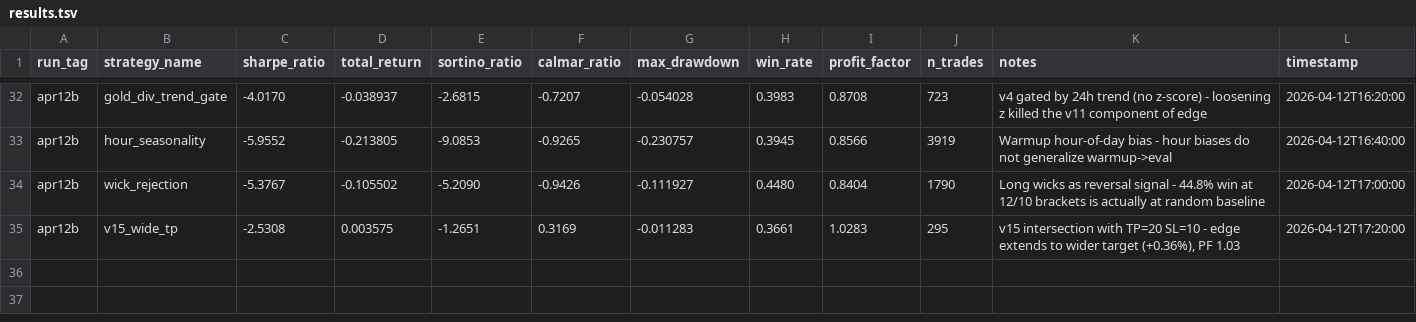
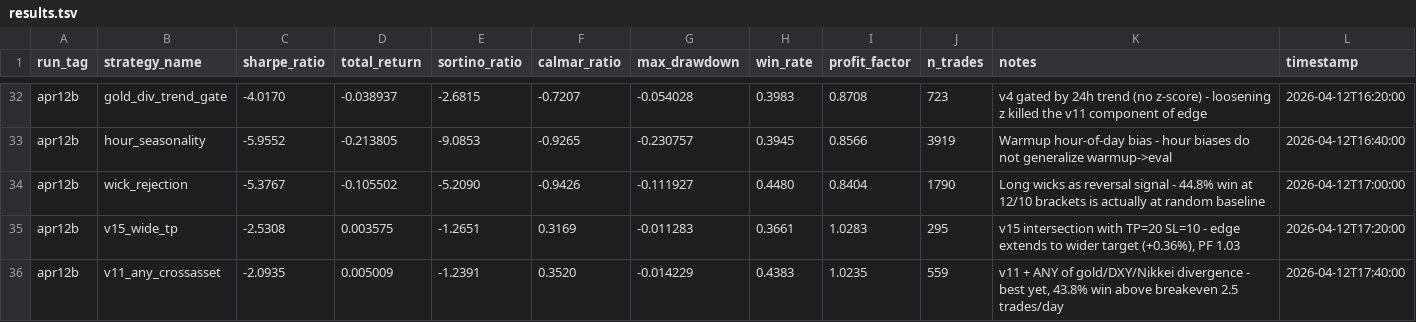
Before and after one commit to arshchawla21/autoresearch-trader, a TSV file: results.tsv, drawn as a sheet; only a part is shown, gaps mark what is left out.

Commit message:
v21-v11-any-crossasset: champion 43.8% win | sharpe=-2.09

```diff
--- a/results.tsv
+++ b/results.tsv
@@ -35 +35,2 @@ apr12b	wick_rejection	-5.3767	-0.105502	-5.2090	-0.9426	-0.111927	0.4480	0.8404
 apr12b	v15_wide_tp	-2.5308	0.003575	-1.2651	0.3169	-0.011283	0.3661	1.0283	295	v15 intersection with TP=20 SL=10 - edge extends to wider target (+0.36%), PF 1.03	2026-04-12T17:20:00
+apr12b	v11_any_crossasset	-2.0935	0.005009	-1.2391	0.3520	-0.014229	0.4383	1.0235	559	v11 + ANY of gold/DXY/Nikkei divergence - best yet, 43.8% win above breakeven 2.5 trades/day	2026-04-12T17:40:00
```
Also changed, not shown: 1 other file.
